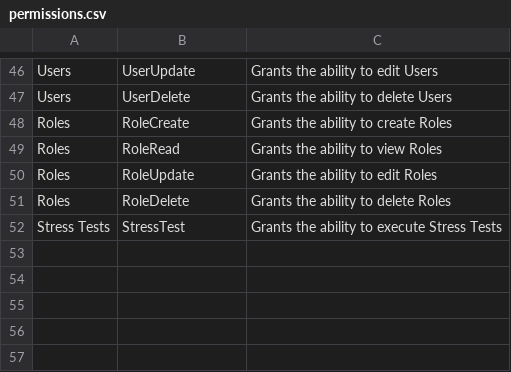
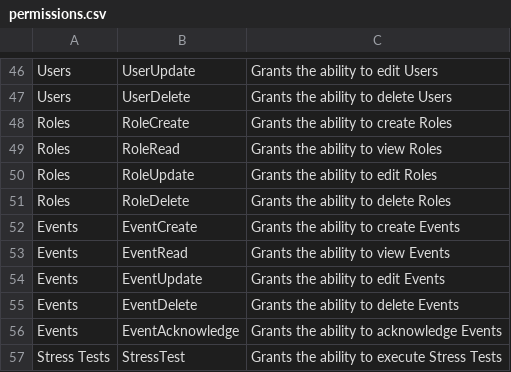
Before and after one commit to deltafi/deltafi, a CSV file: deltafi-auth/permissions.csv, drawn as a sheet; only a part is shown, gaps mark what is left out; the diff names each change by its address in the sheet, - before the commit and + after, or states it on an @@ line.

Commit message:
Event API

```diff
--- a/deltafi-auth/permissions.csv
+++ b/deltafi-auth/permissions.csv
+row 52: Events | EventCreate | Grants the ability to create Events
+row 53: Events | EventRead | Grants the ability to view Events
+row 54: Events | EventUpdate | Grants the ability to edit Events
+row 55: Events | EventDelete | Grants the ability to delete Events
+row 56: Events | EventAcknowledge | Grants the ability to acknowledge Events
```
Also changed, not shown: 9 other files.
